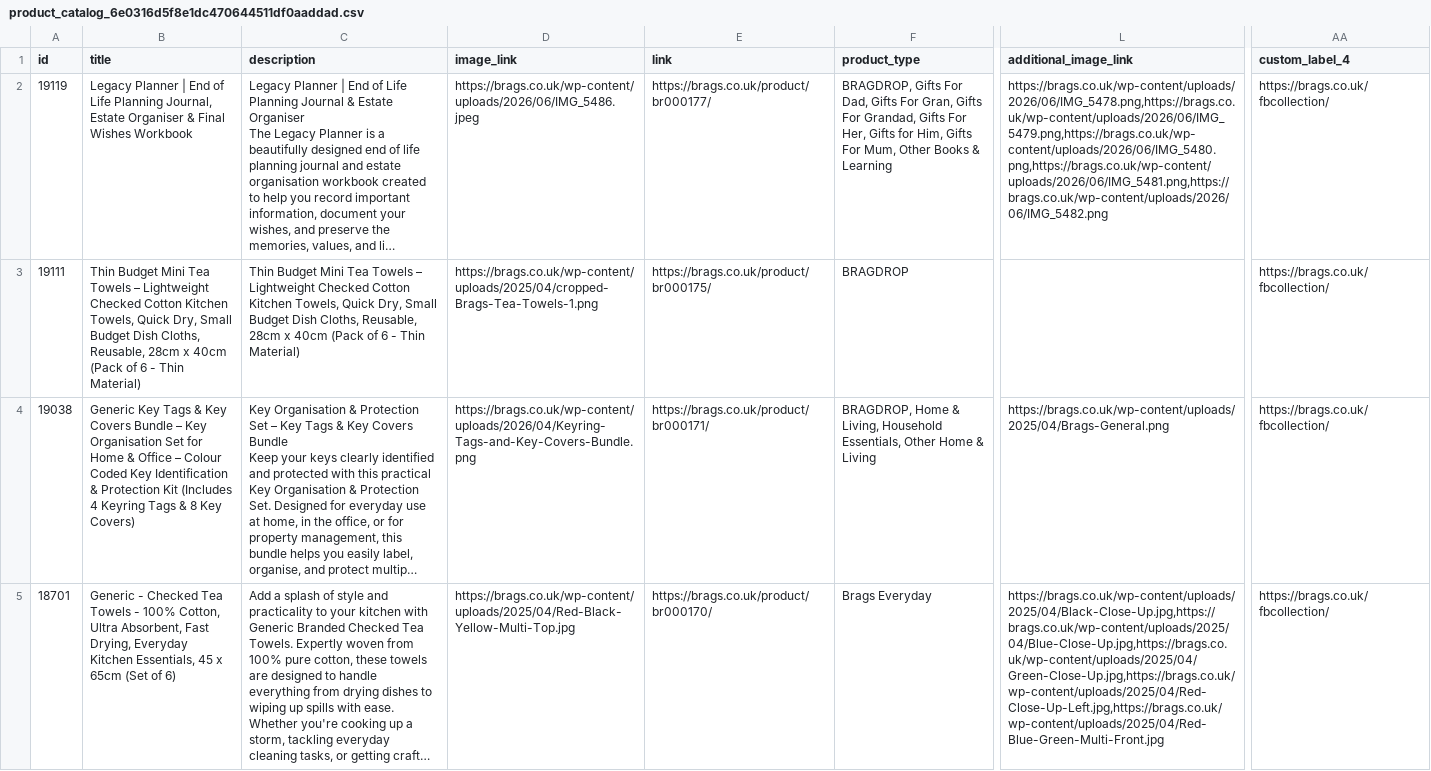
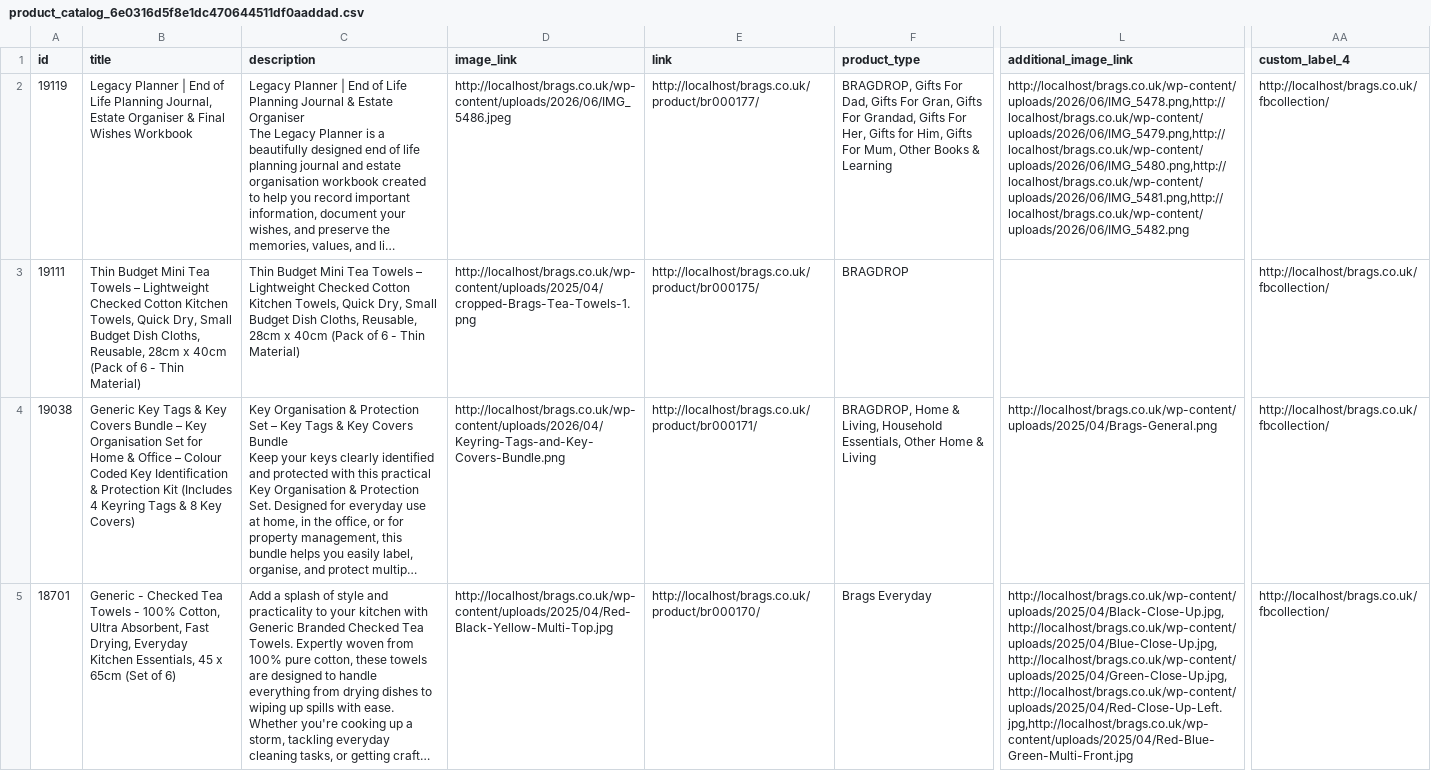
Before and after one commit to sauravfableada/brags.co.uk, a CSV file: wp-content/uploads/facebook_for_woocommerce/product_catalog_6e0316d5f8e1dc470644511df0aaddad.csv, drawn as a sheet; only a part is shown, gaps mark what is left out; long unchanged cells end in …; the diff covers the shown part only; the diff names each change by its address in the sheet, - before the commit and + after, or states it on an @@ line.

Commit message:
customer login

```diff
--- a/wp-content/uploads/facebook_for_woocommerce/product_catalog_6e0316d5f8e1dc470644511df0aaddad.csv
+++ b/wp-content/uploads/facebook_for_woocommerce/product_catalog_6e0316d5f8e1dc470644511df0aaddad.csv
-D2 (image_link): https://brags.co.uk/wp-content/uploads/2026/06/IMG_5486.jpeg
+D2 (image_link): http://localhost/brags.co.uk/wp-content/uploads/2026/06/IMG_5486.jpeg
-E2 (link): https://brags.co.uk/product/br000177/
+E2 (link): http://localhost/brags.co.uk/product/br000177/
-L2 (additional_image_link): https://brags.co.uk/wp-content/uploads/2026/06/IMG_5478.png,https://brags.co.uk/wp-content/uploads/2026/06/IMG_5479.png,https://brags.co.uk/wp-content/uploads/2026/06/IMG_5480.png,https://brags.co.uk/wp-content/uploads/2026/06/IMG_5481.png,https://brags.co.uk/wp-content/uploads/2026/06/IMG_5482.png
+L2 (additional_image_link): http://localhost/brags.co.uk/wp-content/uploads/2026/06/IMG_5478.png,http://localhost/brags.co.uk/wp-content/uploads/2026/06/IMG_5479.png,http://localhost/brags.co.uk/wp-content/uploads/2026/06/IMG_5480.png,http://localhost/brags.co.uk/wp-content/uploads/2026/06/IMG_5481.png,http://localhost/brags.co.uk/wp-content/uploads/2026/06/IMG_5482.png
-AA2:AA5 (custom_label_4): https://brags.co.uk/fbcollection/
+AA2:AA5 (custom_label_4): http://localhost/brags.co.uk/fbcollection/
-D3 (image_link): https://brags.co.uk/wp-content/uploads/2025/04/cropped-Brags-Tea-Towels-1.png
+D3 (image_link): http://localhost/brags.co.uk/wp-content/uploads/2025/04/cropped-Brags-Tea-Towels-1.png
-E3 (link): https://brags.co.uk/product/br000175/
+E3 (link): http://localhost/brags.co.uk/product/br000175/
-D4 (image_link): https://brags.co.uk/wp-content/uploads/2026/04/Keyring-Tags-and-Key-Covers-Bundle.png
+D4 (image_link): http://localhost/brags.co.uk/wp-content/uploads/2026/04/Keyring-Tags-and-Key-Covers-Bundle.png
-E4 (link): https://brags.co.uk/product/br000171/
+E4 (link): http://localhost/brags.co.uk/product/br000171/
-L4 (additional_image_link): https://brags.co.uk/wp-content/uploads/2025/04/Brags-General.png
+L4 (additional_image_link): http://localhost/brags.co.uk/wp-content/uploads/2025/04/Brags-General.png
-D5 (image_link): https://brags.co.uk/wp-content/uploads/2025/04/Red-Black-Yellow-Multi-Top.jpg
+D5 (image_link): http://localhost/brags.co.uk/wp-content/uploads/2025/04/Red-Black-Yellow-Multi-Top.jpg
-E5 (link): https://brags.co.uk/product/br000170/
+E5 (link): http://localhost/brags.co.uk/product/br000170/
-L5 (additional_image_link): https://brags.co.uk/wp-content/uploads/2025/04/Black-Close-Up.jpg,https://brags.co.uk/wp-content/uploads/2025/04/Blue-Close-Up.jpg,https://brags.co.uk/wp-content/uploads/2025/04/Green-Close-Up.jpg,https://brags.co.uk/wp-content/uploads/2025/04/Red-Close-Up-Left.jpg,https://brags.co.uk/wp-content/uploads/2025/04/Red-Blue-Green-Multi-Front.jpg
+L5 (additional_image_link): http://localhost/brags.co.uk/wp-content/uploads/2025/04/Black-Close-Up.jpg,http://localhost/brags.co.uk/wp-content/uploads/2025/04/Blue-Close-Up.jpg,http://localhost/brags.co.uk/wp-content/uploads/2025/04/Green-Close-Up.jpg,http://localhost/brags.co.uk/wp-content/uploads/2025/04/Red-Close-Up-Left.jpg,http://localhost/brags.co.uk/wp-content/uploads/2025/04/Red-Blue-Green-Multi-Front.jpg
```
Also changed, not shown: 12 edited cells elsewhere in this file, 38 other files.
